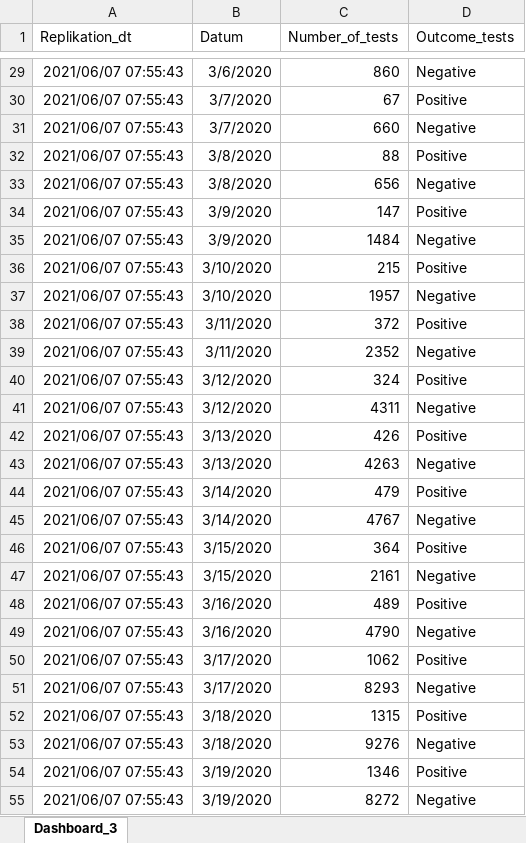
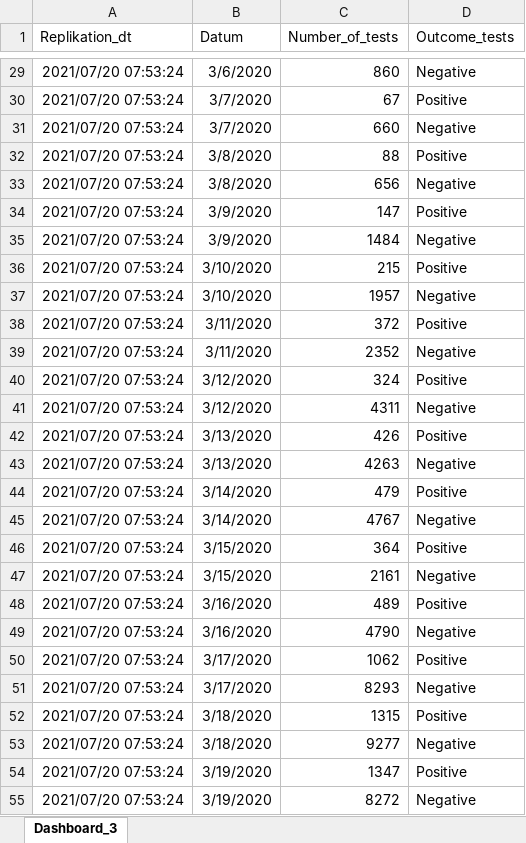
Before and after one commit to RPanczak/ISPM_COVID-CH, an Excel workbook: data-raw/BAG-open/Dashboard_3_COVID19_labtests_positivity.xlsx, sheet Dashboard_3, drawn as a sheet; only a part is shown, gaps mark what is left out; values as stored, in another font and other column widths than the file's, no borders; the diff covers the shown part only; the diff names each change by its address in the sheet, - before the commit and + after, or states it on an @@ line.

```diff
--- a/data-raw/BAG-open/Dashboard_3_COVID19_labtests_positivity.xlsx (sheet Dashboard_3)
+++ b/data-raw/BAG-open/Dashboard_3_COVID19_labtests_positivity.xlsx (sheet Dashboard_3)
-A29:A55 (Replikation_dt): 2021/06/07 07:55:43
+A29:A55 (Replikation_dt): 2021/07/20 07:53:24
-C53 (Number_of_tests): 9276
+C53 (Number_of_tests): 9277
-C54 (Number_of_tests): 1346
+C54 (Number_of_tests): 1347
```
Also changed, not shown: 86 added rows and 1187 edited cells elsewhere in this sheet, 4 other files.
